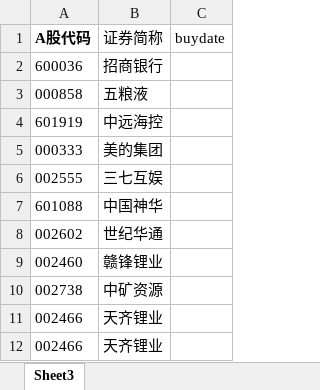
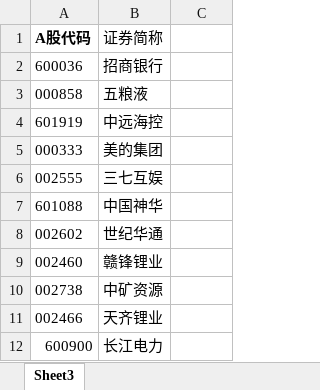
Before and after one commit to xyyxlong/akshare, an Excel workbook: input/selectlist_my.xlsx, sheet Sheet3, drawn as a sheet; values as stored, in another font and other column widths than the file's, no borders; removed rows and columns are numbered as before the commit, all else as after; the diff names each change by its address in the sheet, - before the commit and + after, or states it on an @@ line.

```diff
--- a/input/selectlist_my.xlsx (sheet Sheet3)
+++ b/input/selectlist_my.xlsx (sheet Sheet3)
-C1: buydate
+C1: (empty)
-row 12: 002466 | 天齐锂业
+row 12: 600900 | 长江电力
```
Also changed, not shown: input/selectlist.xlsx, 7 other files.
